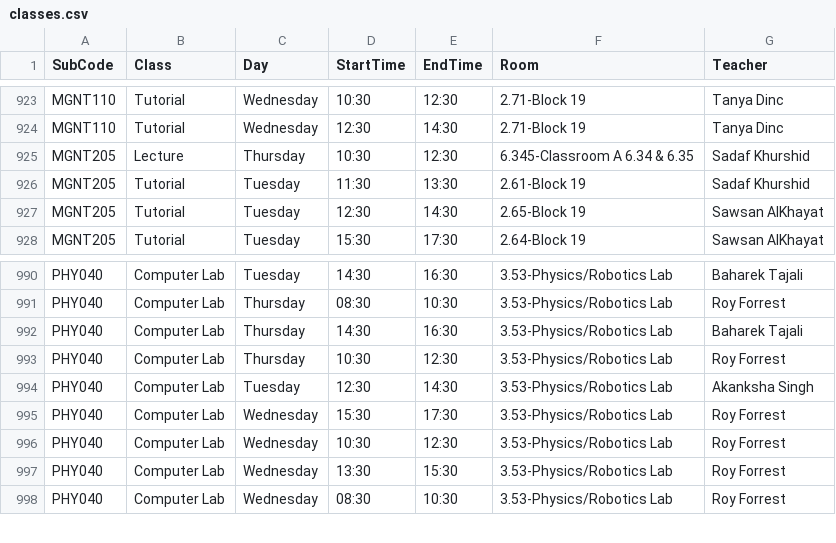
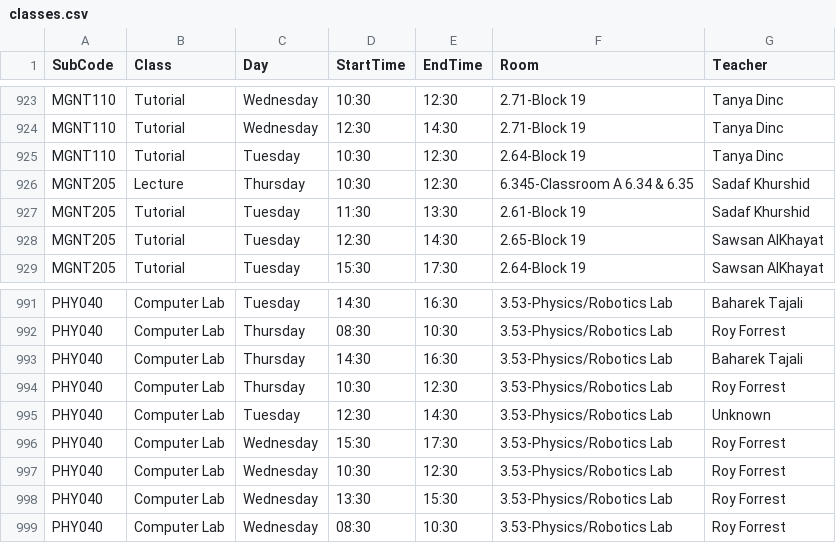
Before and after one commit to tahayparker/vacansee, a CSV file: public/classes.csv, drawn as a sheet; only a part is shown, gaps mark what is left out.

Commit message:
Update timetable CSV data [skip deploy]

```diff
--- a/public/classes.csv
+++ b/public/classes.csv
@@ -924,2 +924,3 @@ MGNT110,Tutorial,Wednesday,10:30,12:30,2.71-Block 19,Tanya Dinc
 MGNT110,Tutorial,Wednesday,12:30,14:30,2.71-Block 19,Tanya Dinc
+MGNT110,Tutorial,Tuesday,10:30,12:30,2.64-Block 19,Tanya Dinc
 MGNT205,Lecture,Thursday,10:30,12:30,6.345-Classroom A 6.34 & 6.35,Sadaf Khurshid
@@ -993,3 +994,3 @@ PHY040,Computer Lab,Thursday,14:30,16:30,3.53-Physics/Robotics Lab,Baharek Tajal
 PHY040,Computer Lab,Thursday,10:30,12:30,3.53-Physics/Robotics Lab,Roy Forrest
-PHY040,Computer Lab,Tuesday,12:30,14:30,3.53-Physics/Robotics Lab,Akanksha Singh
+PHY040,Computer Lab,Tuesday,12:30,14:30,3.53-Physics/Robotics Lab,Unknown
 PHY040,Computer Lab,Wednesday,15:30,17:30,3.53-Physics/Robotics Lab,Roy Forrest
```
